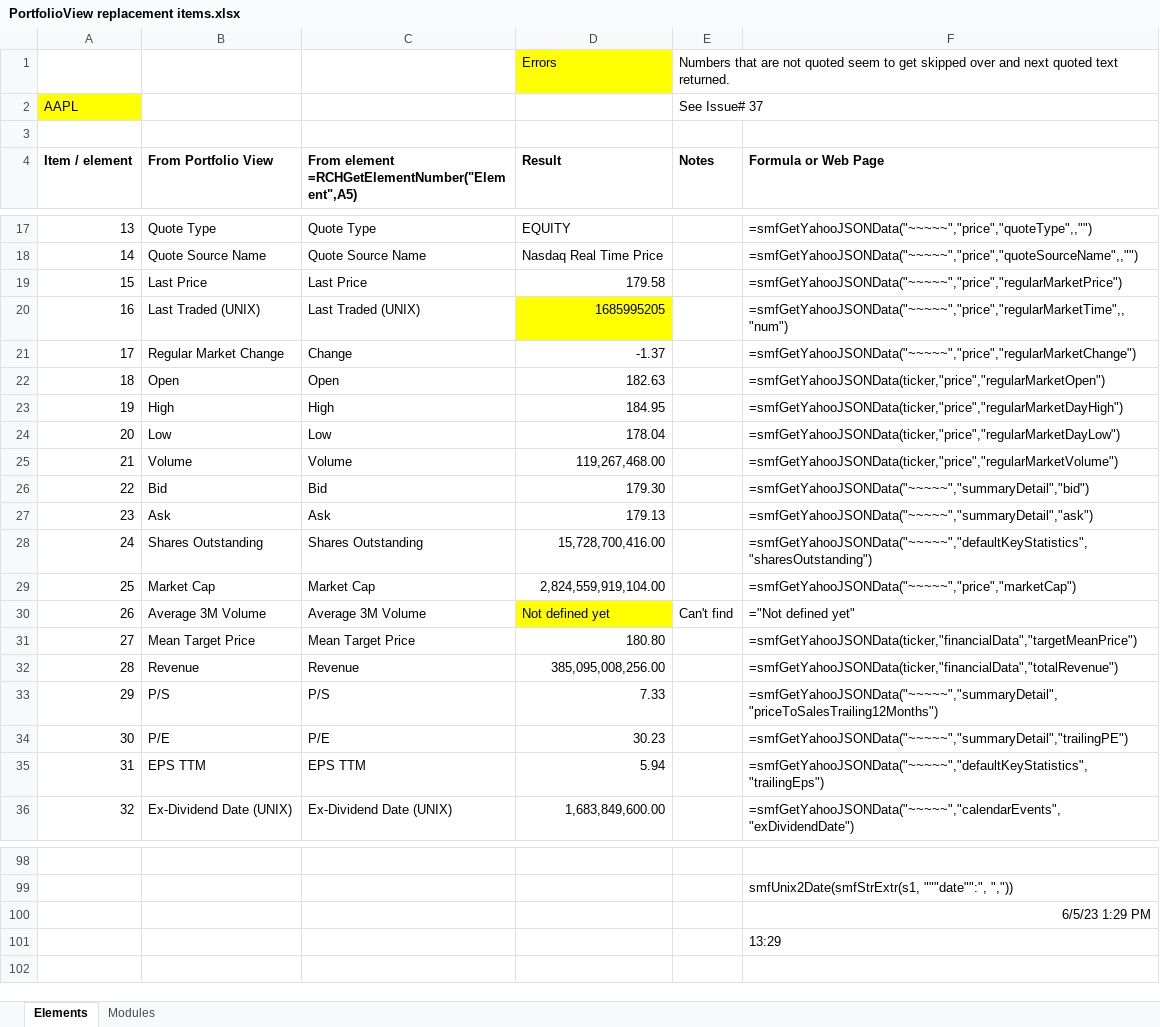
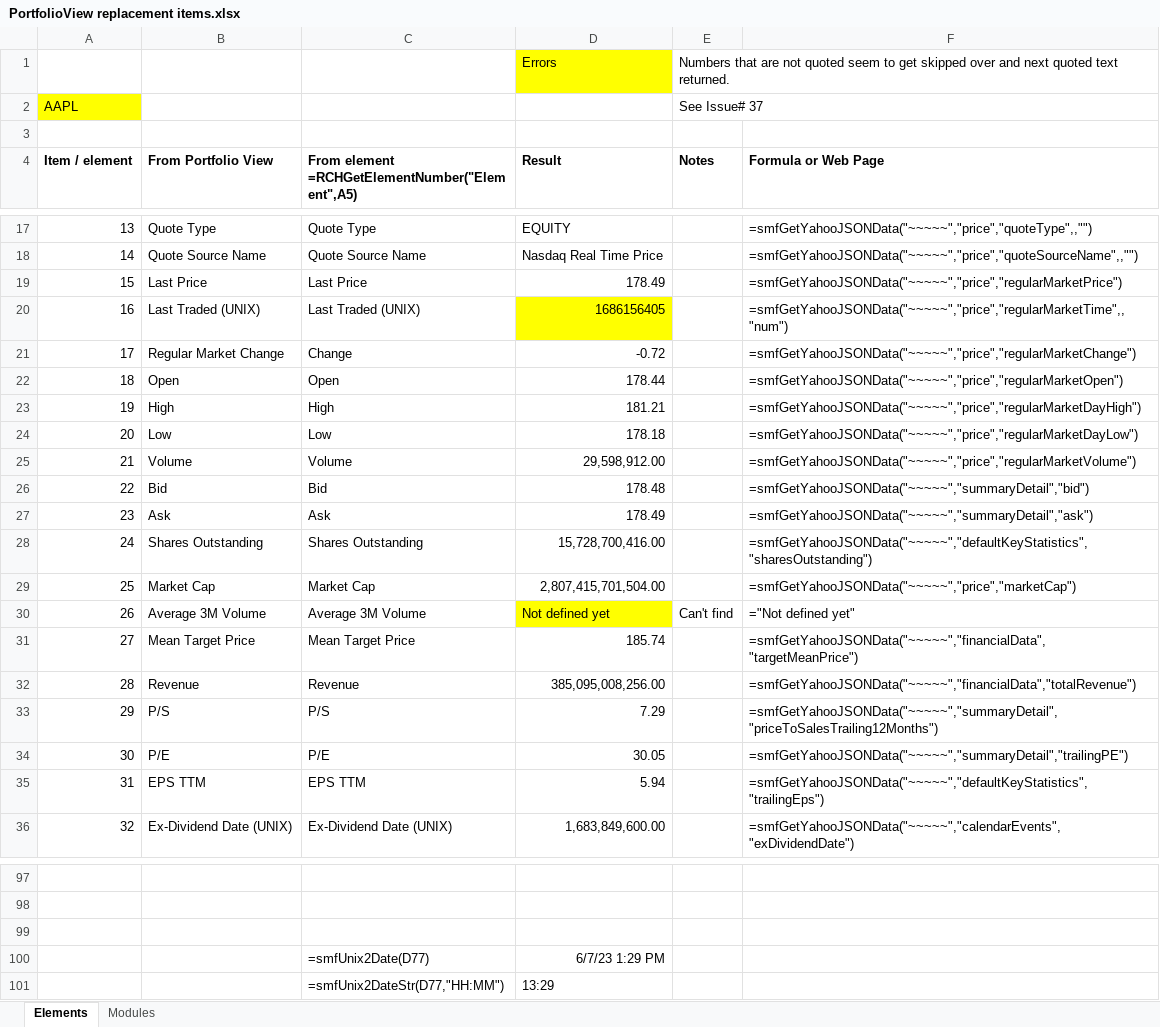
Before and after one commit to ClimberMel/SMF_Add-in, an Excel workbook: docs/samples/PortfolioView replacement items.xlsx, sheet Elements, drawn as a sheet; only a part is shown, gaps mark what is left out; values as stored, in another font and other column widths than the file's, no borders; removed rows and columns are numbered as before the commit, all else as after; the diff covers the shown part only; the diff names each change by its address in the sheet, - before the commit and + after, or states it on an @@ line.

```diff
--- a/docs/samples/PortfolioView replacement items.xlsx (sheet Elements)
+++ b/docs/samples/PortfolioView replacement items.xlsx (sheet Elements)
-D19 (Result): 179.58
+D19 (Result): 178.49
-D20 (Result): 1685995205
+D20 (Result): 1686156405
-D21 (Result): -1.37
+D21 (Result): -0.72
-D22 (Result): 182.63
+D22 (Result): 178.44
-F22 (Formula or Web Page): =smfGetYahooJSONData(ticker,"price","regularMarketOpen")
+F22 (Formula or Web Page): =smfGetYahooJSONData("~~~~~","price","regularMarketOpen")
-D23 (Result): 184.95
+D23 (Result): 181.21
-F23 (Formula or Web Page): =smfGetYahooJSONData(ticker,"price","regularMarketDayHigh")
+F23 (Formula or Web Page): =smfGetYahooJSONData("~~~~~","price","regularMarketDayHigh")
-D24 (Result): 178.04
+D24 (Result): 178.18
-F24 (Formula or Web Page): =smfGetYahooJSONData(ticker,"price","regularMarketDayLow")
+F24 (Formula or Web Page): =smfGetYahooJSONData("~~~~~","price","regularMarketDayLow")
-D25 (Result): 119,267,468.00
+D25 (Result): 29,598,912.00
-F25 (Formula or Web Page): =smfGetYahooJSONData(ticker,"price","regularMarketVolume")
+F25 (Formula or Web Page): =smfGetYahooJSONData("~~~~~","price","regularMarketVolume")
-D26 (Result): 179.30
+D26 (Result): 178.48
-D27 (Result): 179.13
+D27 (Result): 178.49
-D29 (Result): 2,824,559,919,104.00
+D29 (Result): 2,807,415,701,504.00
-D31 (Result): 180.80
+D31 (Result): 185.74
-F31 (Formula or Web Page): =smfGetYahooJSONData(ticker,"financialData","targetMeanPrice")
+F31 (Formula or Web Page): =smfGetYahooJSONData("~~~~~","financialData","targetMeanPrice")
-F32 (Formula or Web Page): =smfGetYahooJSONData(ticker,"financialData","totalRevenue")
+F32 (Formula or Web Page): =smfGetYahooJSONData("~~~~~","financialData","totalRevenue")
-D33 (Result): 7.33
+D33 (Result): 7.29
-D34 (Result): 30.23
+D34 (Result): 30.05
-F98 (Formula or Web Page): smfUnix2Date(smfStrExtr(s1, """date"":", ","))
+F98 (Formula or Web Page): (empty)
-F99 (Formula or Web Page): 6/5/23 1:29 PM
+F99 (Formula or Web Page): (empty)
-row 101:  |  |  |  |  | 13:29
+row 100:  |  | =smfUnix2Date(D77) | 6/7/23 1:29 PM
+row 101:  |  | =smfUnix2DateStr(D77,"HH:MM") | 13:29
```
Also changed, not shown: 1 removed row and 34 edited cells elsewhere in this sheet.
